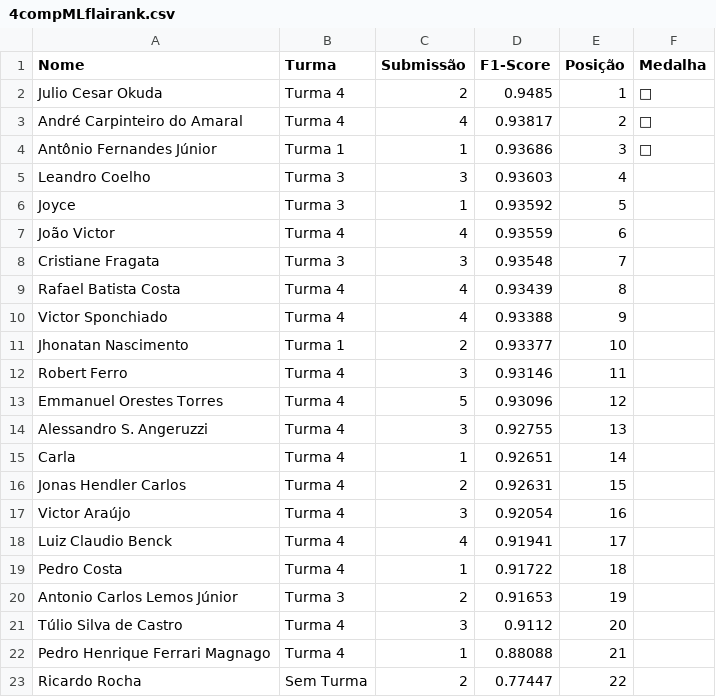
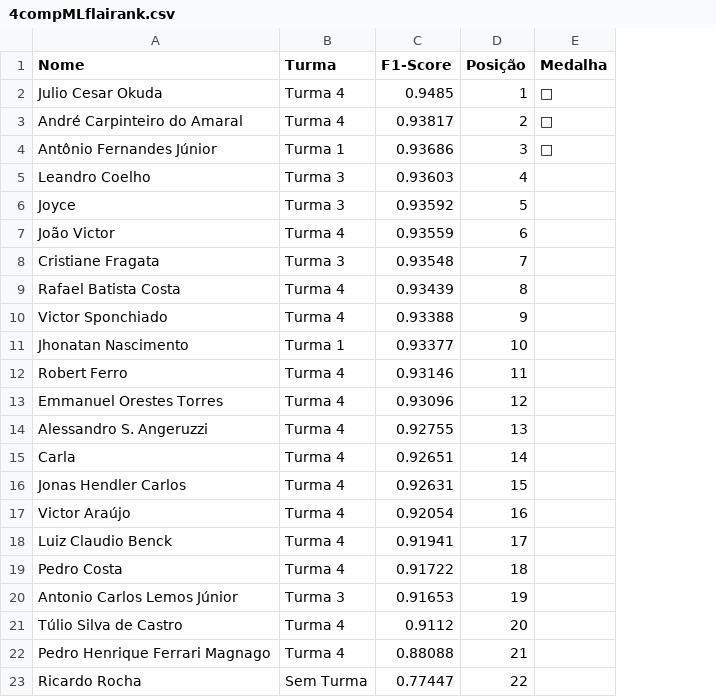
Before and after one commit to gitflai/ranking, a CSV file: 4compMLflairank.csv, drawn as a sheet; the diff names each change by its address in the sheet, - before the commit and + after, or states it on an @@ line.

```diff
--- a/4compMLflairank.csv
+++ b/4compMLflairank.csv
-column C (Submissão), rows 2-23: 2 | 4 | 1 | 3 | 1 | 4 | 3 | 4 | 4 | 2 | 3 | 5 | 3 | 1 | 2 | 3 | 4 | 1 | 2 | 3 | 1 | 2
```
Also changed, not shown: 4compMLflai.csv.
